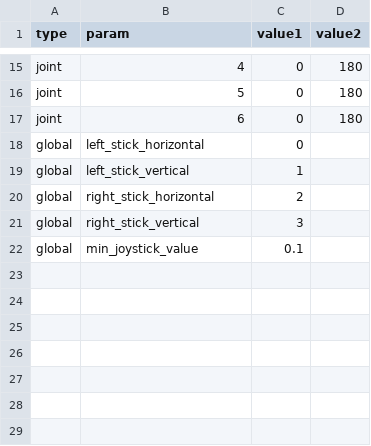
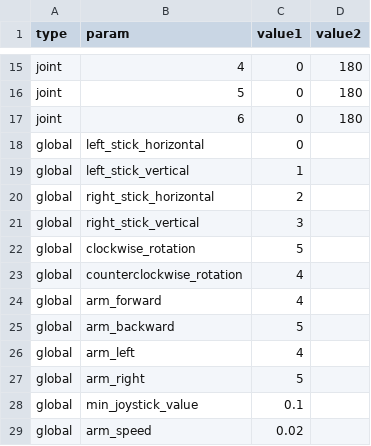
Before and after one commit to dsacxz0/pros_ps5_general, a CSV file: config.csv, drawn as a sheet; only a part is shown, gaps mark what is left out; the diff names each change by its address in the sheet, - before the commit and + after, or states it on an @@ line.

```diff
--- a/config.csv
+++ b/config.csv
+row 22: global | clockwise_rotation | 5
+row 23: global | counterclockwise_rotation | 4
+row 24: global | arm_forward | 4
+row 25: global | arm_backward | 5
+row 26: global | arm_left | 4
+row 27: global | arm_right | 5
+row 29: global | arm_speed | 0.02
```
Also changed, not shown: 13 other files.
